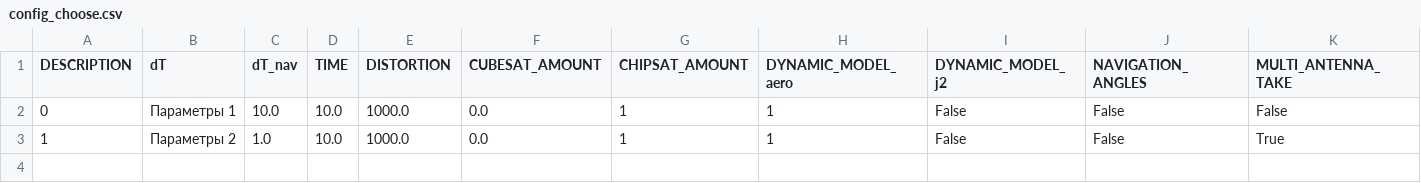
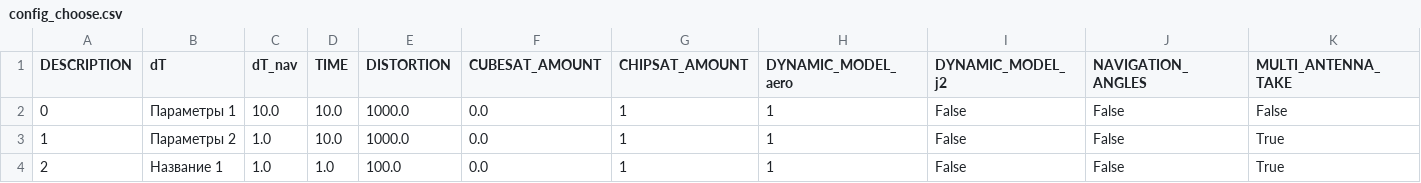
Before and after one commit to CamelCaseAverageEnjoyer/OpenCompendium, a CSV file: RnD-PhD/srs/kiamformation/data/config_choose.csv, drawn as a sheet; only a part is shown; rows hold the shown columns only; the diff names each change by its address in the sheet, - before the commit and + after, or states it on an @@ line.

```diff
--- a/RnD-PhD/srs/kiamformation/data/config_choose.csv
+++ b/RnD-PhD/srs/kiamformation/data/config_choose.csv
+row 4: 2 | Название 1 | 1.0 | 1.0 | 100.0 | 0.0 | 1 | 1 | False | False | True
```
Also changed, not shown: 7 other files.
